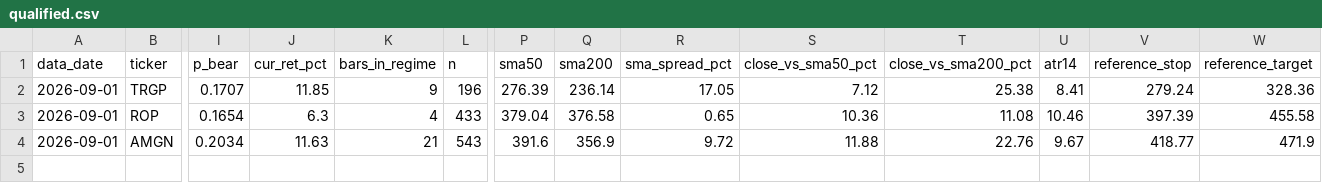
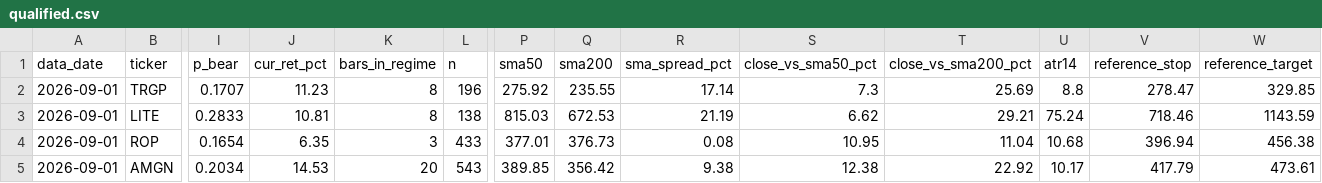
Before and after one commit to JoshuaTayYiJie/sp500-markov-scanner, a CSV file: site/data/qualified.csv, drawn as a sheet; only a part is shown, gaps mark what is left out; addresses are those after the commit; rows hold the shown columns only; the diff names each change by its address in the sheet, - before the commit and + after, or states it on an @@ line.

```diff
--- a/site/data/qualified.csv
+++ b/site/data/qualified.csv
-J2 (cur_ret_pct): 11.85
+J2 (cur_ret_pct): 11.23
-K2 (bars_in_regime): 9
+K2 (bars_in_regime): 8
-P2 (sma50): 276.39
+P2 (sma50): 275.92
-Q2 (sma200): 236.14
+Q2 (sma200): 235.55
-R2 (sma_spread_pct): 17.05
+R2 (sma_spread_pct): 17.14
-S2 (close_vs_sma50_pct): 7.12
+S2 (close_vs_sma50_pct): 7.3
-T2 (close_vs_sma200_pct): 25.38
+T2 (close_vs_sma200_pct): 25.69
-U2 (atr14): 8.41
+U2 (atr14): 8.8
-V2 (reference_stop): 279.24
+V2 (reference_stop): 278.47
-W2 (reference_target): 328.36
+W2 (reference_target): 329.85
+row 3: 2026-09-01 | LITE | 0.2833 | 10.81 | 8 | 138 | 815.03 | 672.53 | 21.19 | 6.62 | 29.21 | 75.24 | 718.46 | 1143.59
-J4 (cur_ret_pct): 6.3
+J4 (cur_ret_pct): 6.35
-K4 (bars_in_regime): 4
+K4 (bars_in_regime): 3
-P4 (sma50): 379.04
+P4 (sma50): 377.01
-Q4 (sma200): 376.58
+Q4 (sma200): 376.73
-R4 (sma_spread_pct): 0.65
+R4 (sma_spread_pct): 0.08
-S4 (close_vs_sma50_pct): 10.36
+S4 (close_vs_sma50_pct): 10.95
-T4 (close_vs_sma200_pct): 11.08
+T4 (close_vs_sma200_pct): 11.04
-U4 (atr14): 10.46
+U4 (atr14): 10.68
-V4 (reference_stop): 397.39
+V4 (reference_stop): 396.94
-W4 (reference_target): 455.58
+W4 (reference_target): 456.38
-J5 (cur_ret_pct): 11.63
+J5 (cur_ret_pct): 14.53
-K5 (bars_in_regime): 21
+K5 (bars_in_regime): 20
-P5 (sma50): 391.6
+P5 (sma50): 389.85
-Q5 (sma200): 356.9
+Q5 (sma200): 356.42
-R5 (sma_spread_pct): 9.72
+R5 (sma_spread_pct): 9.38
-S5 (close_vs_sma50_pct): 11.88
+S5 (close_vs_sma50_pct): 12.38
-T5 (close_vs_sma200_pct): 22.76
+T5 (close_vs_sma200_pct): 22.92
-U5 (atr14): 9.67
+U5 (atr14): 10.17
-V5 (reference_stop): 418.77
+V5 (reference_stop): 417.79
-W5 (reference_target): 471.9
+W5 (reference_target): 473.61
```
Also changed, not shown: site/data/diagnostics.csv, 2 other files.
